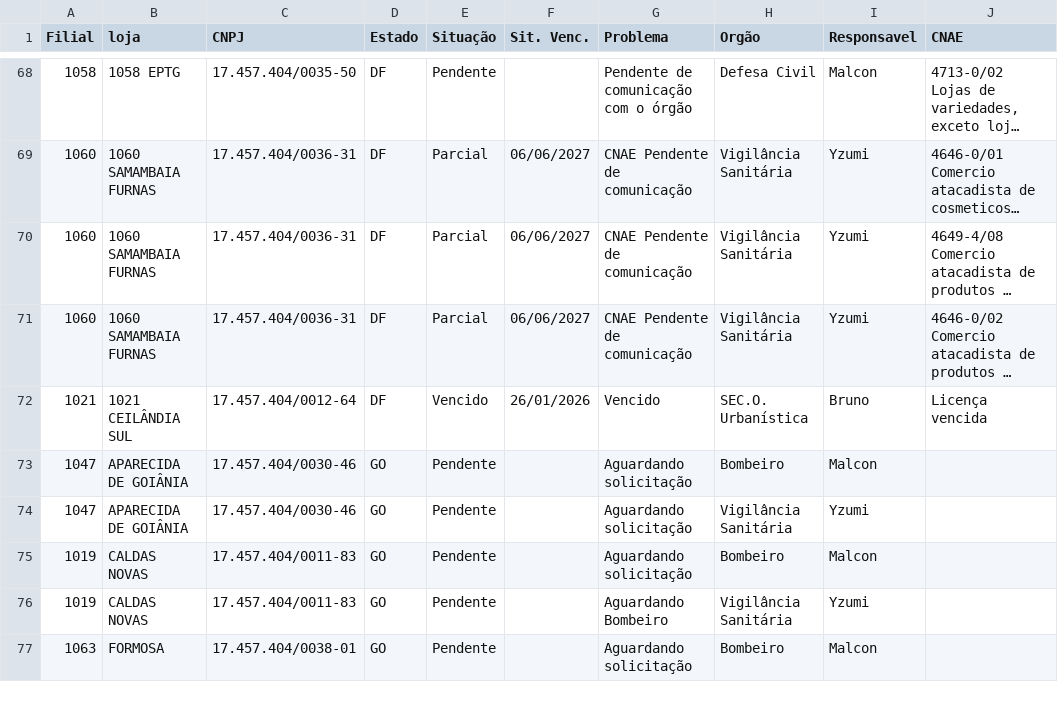
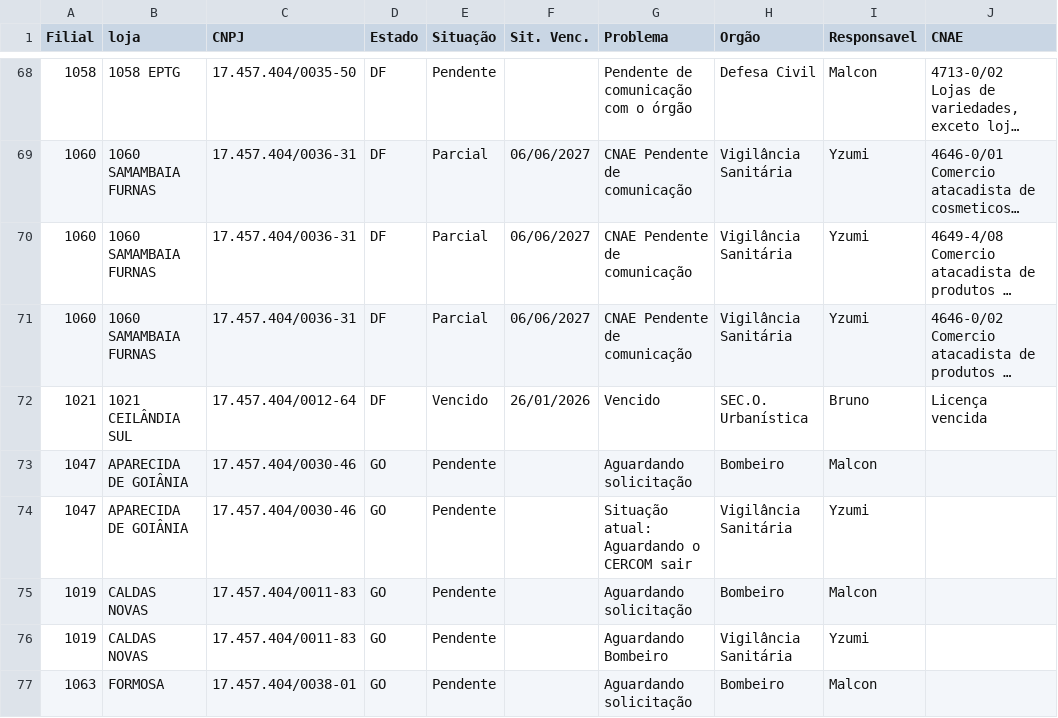
Before and after one commit to ericpaulorodrigues9-dev/DASHBOARD-LICENCAS, a CSV file: CNAE.csv, drawn as a sheet; only a part is shown, gaps mark what is left out; long unchanged cells end in …; the diff names each change by its address in the sheet, - before the commit and + after, or states it on an @@ line.

Commit message:
Add files via upload

```diff
--- a/CNAE.csv
+++ b/CNAE.csv
-G74 (Problema): Aguardando solicitação
+G74 (Problema): Situação atual: Aguardando o CERCOM sair
```
